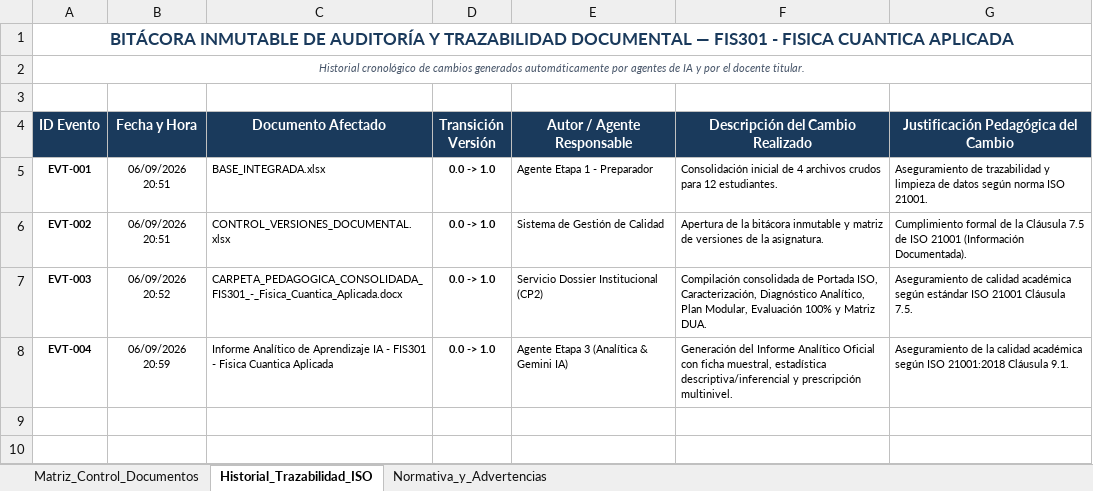
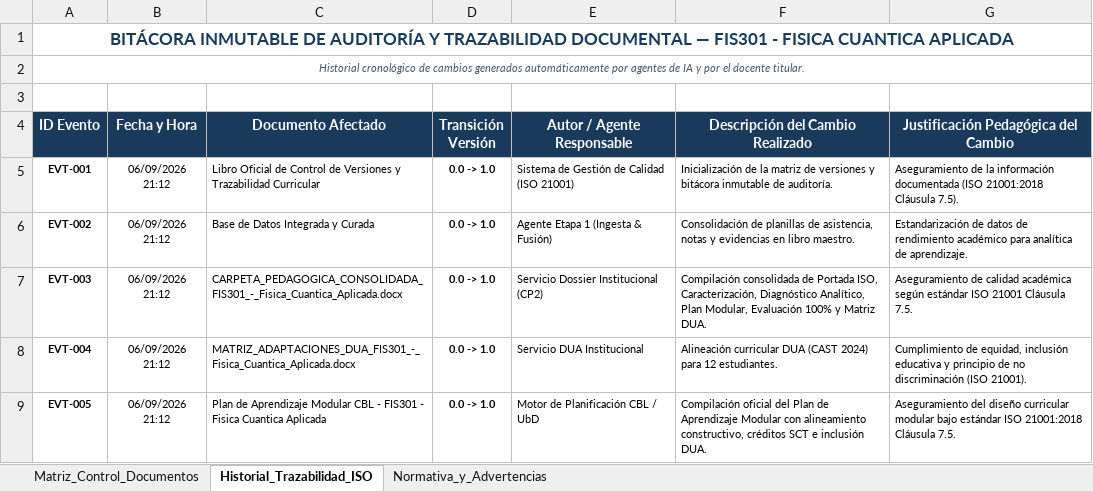
Before and after one commit to andialuis/carpeta-pedagogica-2.0, an Excel workbook: uploads/FIS301 - Fisica Cuantica Aplicada-REV/bases_de_datos/CONTROL_VERSIONES_DOCUMENTAL.xlsx, sheet Historial_Trazabilidad_ISO, drawn as a sheet; values as stored, in another font and other column widths than the file's, no borders; the diff names each change by its address in the sheet, - before the commit and + after, or states it on an @@ line.

```diff
--- a/uploads/FIS301 - Fisica Cuantica Aplicada-REV/bases_de_datos/CONTROL_VERSIONES_DOCUMENTAL.xlsx (sheet Historial_Trazabilidad_ISO)
+++ b/uploads/FIS301 - Fisica Cuantica Aplicada-REV/bases_de_datos/CONTROL_VERSIONES_DOCUMENTAL.xlsx (sheet Historial_Trazabilidad_ISO)
-B5:B6 (Fecha y Hora): 06/09/2026 20:51
+B5:B6 (Fecha y Hora): 06/09/2026 21:12
-C5 (Documento Afectado): BASE_INTEGRADA.xlsx
+C5 (Documento Afectado): Libro Oficial de Control de Versiones y Trazabilidad Curricular
-E5 (Autor / Agente Responsable): Agente Etapa 1 - Preparador
+E5 (Autor / Agente Responsable): Sistema de Gestión de Calidad (ISO 21001)
-F5 (Descripción del Cambio Realizado): Consolidación inicial de 4 archivos crudos para 12 estudiantes.
+F5 (Descripción del Cambio Realizado): Inicialización de la matriz de versiones y bitácora inmutable de auditoría.
-G5: Aseguramiento de trazabilidad y limpieza de datos según norma ISO 21001.
+G5: Aseguramiento de la información documentada (ISO 21001:2018 Cláusula 7.5).
-C6 (Documento Afectado): CONTROL_VERSIONES_DOCUMENTAL.xlsx
+C6 (Documento Afectado): Base de Datos Integrada y Curada
-E6 (Autor / Agente Responsable): Sistema de Gestión de Calidad
+E6 (Autor / Agente Responsable): Agente Etapa 1 (Ingesta & Fusión)
-F6 (Descripción del Cambio Realizado): Apertura de la bitácora inmutable y matriz de versiones de la asignatura.
+F6 (Descripción del Cambio Realizado): Consolidación de planillas de asistencia, notas y evidencias en libro maestro.
-G6: Cumplimiento formal de la Cláusula 7.5 de ISO 21001 (Información Documentada).
+G6: Estandarización de datos de rendimiento académico para analítica de aprendizaje.
-B7 (Fecha y Hora): 06/09/2026 20:52
+B7 (Fecha y Hora): 06/09/2026 21:12
-B8 (Fecha y Hora): 06/09/2026 20:59
+B8 (Fecha y Hora): 06/09/2026 21:12
-C8 (Documento Afectado): Informe Analítico de Aprendizaje IA - FIS301 - Fisica Cuantica Aplicada
+C8 (Documento Afectado): MATRIZ_ADAPTACIONES_DUA_FIS301_-_Fisica_Cuantica_Aplicada.docx
-E8 (Autor / Agente Responsable): Agente Etapa 3 (Analítica & Gemini IA)
+E8 (Autor / Agente Responsable): Servicio DUA Institucional
-F8 (Descripción del Cambio Realizado): Generación del Informe Analítico Oficial con ficha muestral, estadística descriptiva/inferencial y prescripción multinivel.
+F8 (Descripción del Cambio Realizado): Alineación curricular DUA (CAST 2024) para 12 estudiantes.
-G8: Aseguramiento de la calidad académica según ISO 21001:2018 Cláusula 9.1.
+G8: Cumplimiento de equidad, inclusión educativa y principio de no discriminación (ISO 21001).
+row 9: EVT-005 | 06/09/2026 21:12 | Plan de Aprendizaje Modular CBL - FIS301 - Fisica Cuantica Aplicada | 0.0 -> 1.0 | Motor de Planificación CBL / UbD | Compilación oficial del Plan de Aprendizaje Modular con alineamiento constructivo, créditos SCT e inclusión DUA. | Aseguramiento del diseño curricular modular bajo estándar ISO 21001:2018 Cláusula 7.5.
```
Also changed, not shown: sheet Matriz_Control_Documentos, uploads/INV101 - Introduccion a la Investigacion-REV/bases_de_datos/CONTROL_VERSIONES_DOCUMENTAL.xlsx, 36 other files.
